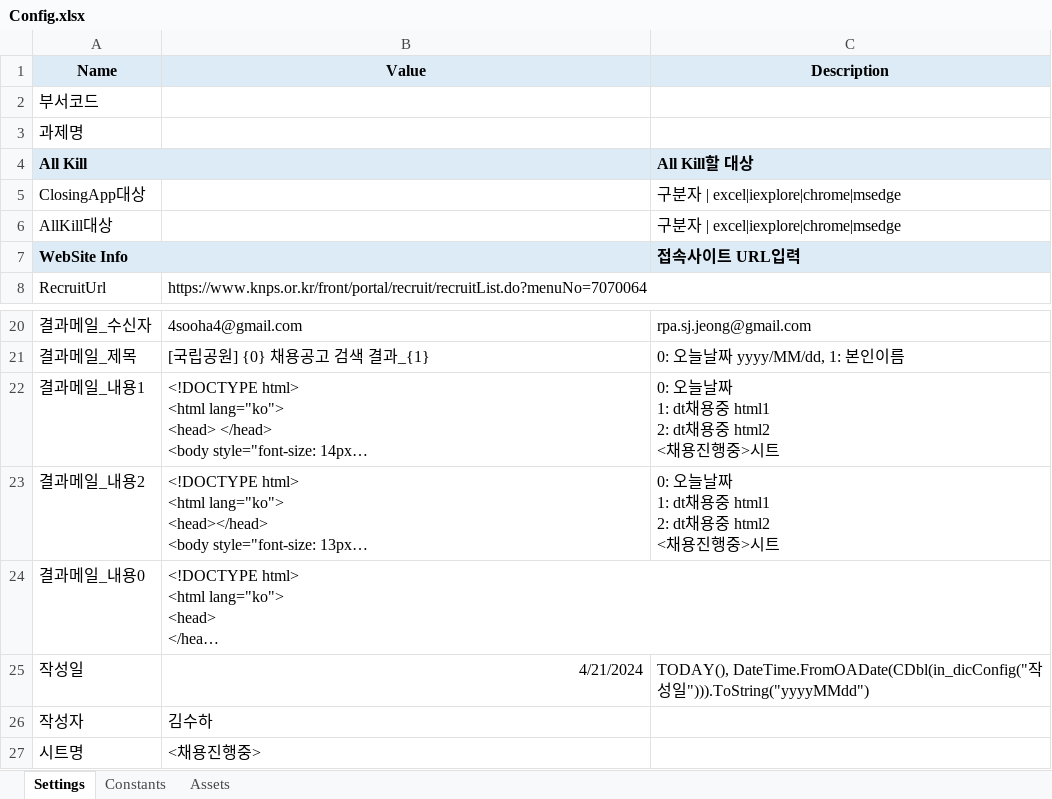
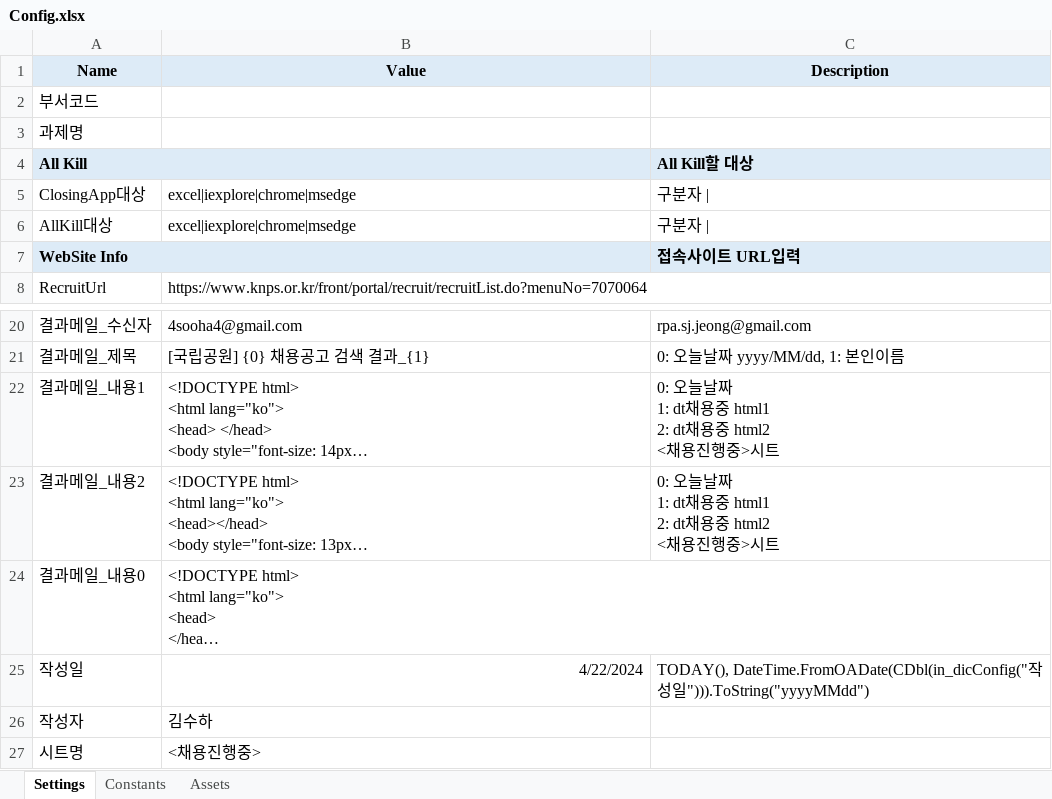
Before and after one commit to 4sooha/RPA-RE-Framework, an Excel workbook: 국립공원채용정보_20240422_REF_Retry_ver03/Data/Config.xlsx, sheet Settings, drawn as a sheet; only a part is shown, gaps mark what is left out; long unchanged cells end in …; values as stored, in another font and other column widths than the file's, no borders; the diff names each change by its address in the sheet, - before the commit and + after, or states it on an @@ line.

```diff
--- a/국립공원채용정보_20240422_REF_Retry_ver03/Data/Config.xlsx (sheet Settings)
+++ b/국립공원채용정보_20240422_REF_Retry_ver03/Data/Config.xlsx (sheet Settings)
-B5:B6 (Value): (empty)
+B5:B6 (Value): excel|iexplore|chrome|msedge
-C5:C6 (Description): 구분자 | excel|iexplore|chrome|msedge
+C5:C6 (Description): 구분자 |
-B25 (Value): 4/21/2024
+B25 (Value): 4/22/2024
```
Also changed, not shown: 4 other files.
